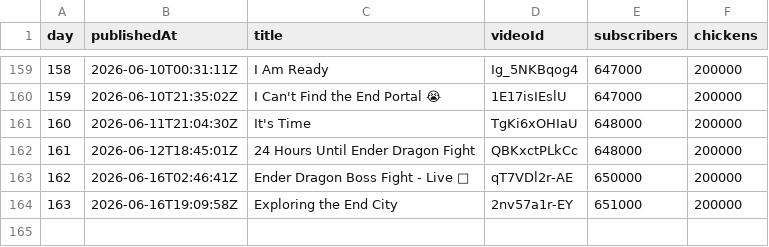
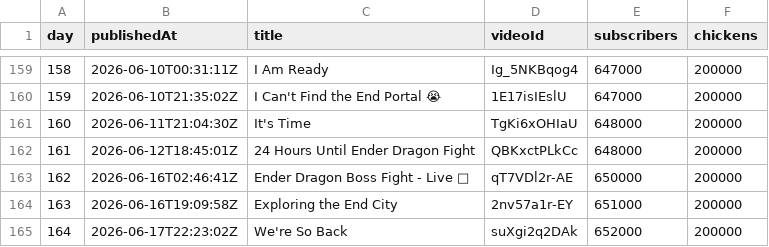
Before and after one commit to AdrianGev/ryan3000-statistics, a CSV file: youtube_chickens.csv, drawn as a sheet; only a part is shown, gaps mark what is left out; the diff names each change by its address in the sheet, - before the commit and + after, or states it on an @@ line.

```diff
--- a/youtube_chickens.csv
+++ b/youtube_chickens.csv
+row 165: 164 | 2026-06-17T22:23:02Z | We're So Back | suXgi2q2DAk | 652000 | 200000
```
Also changed, not shown: 1 other file.
